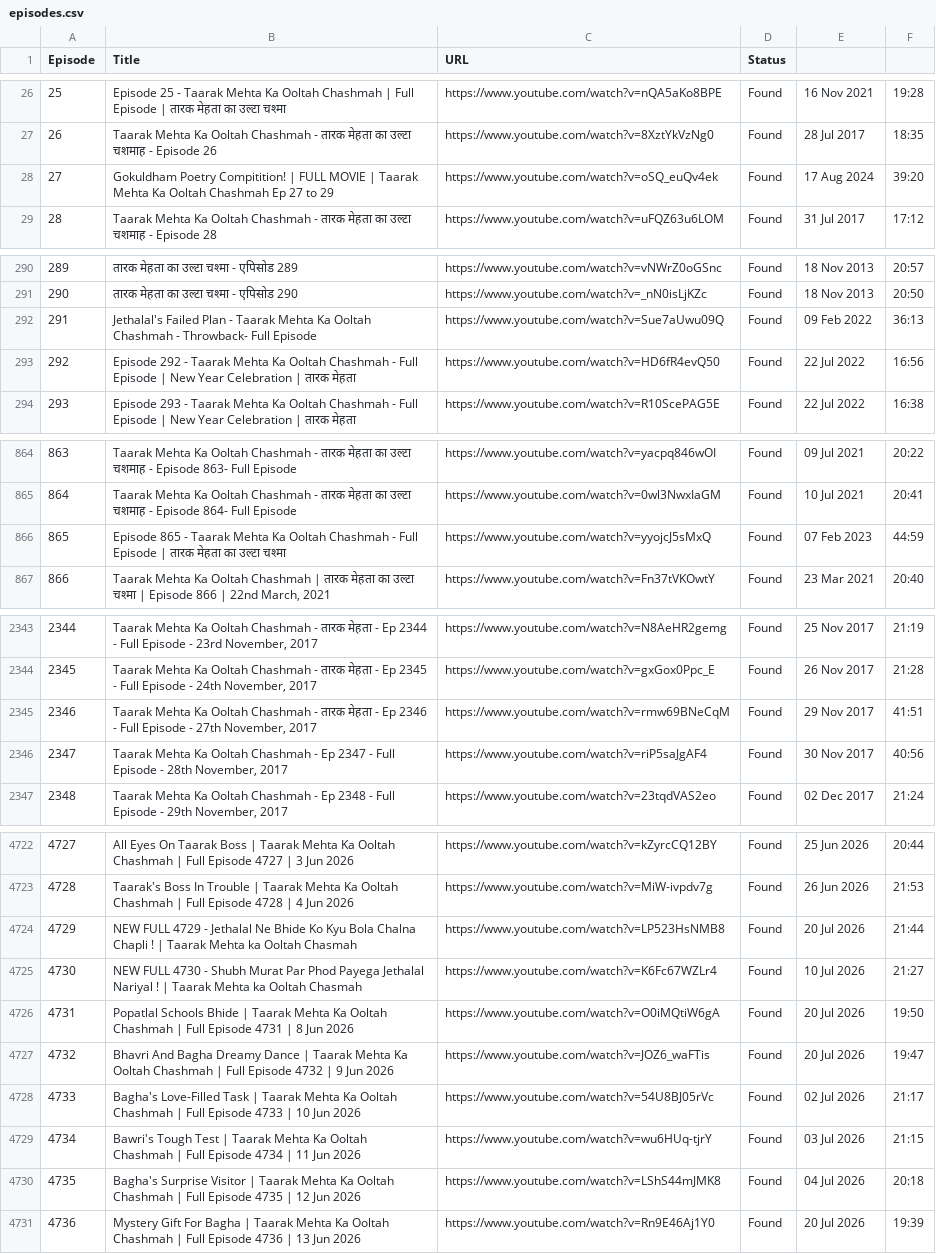
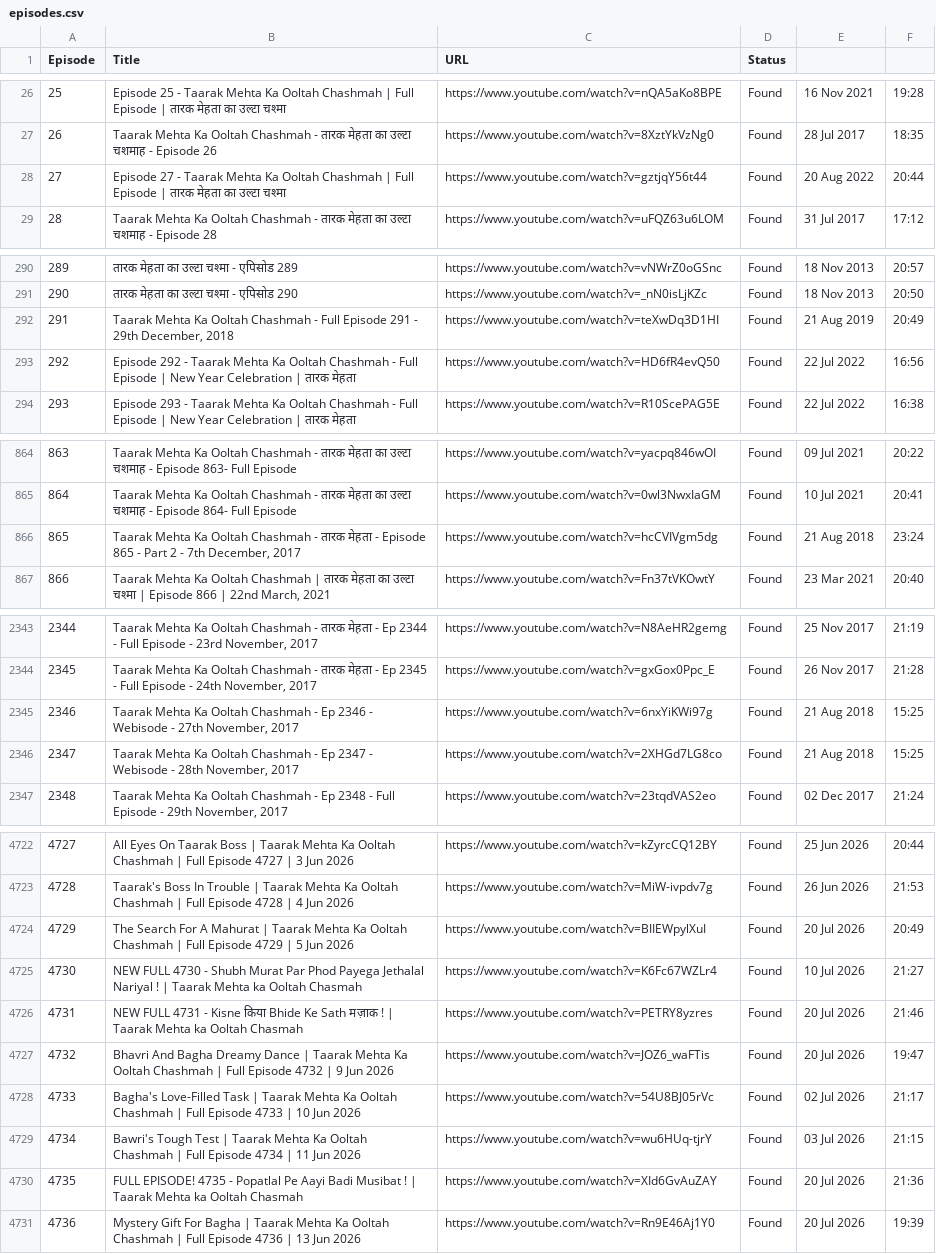
Before and after one commit to CodeMasterAbhishek/Daily-Dose-of-TMKOC, a CSV file: data/episodes.csv, drawn as a sheet; only a part is shown, gaps mark what is left out; the diff covers the shown part only.

Commit message:
Tighten maximum episode duration to 30 minutes to filter out multi-episode compilations

```diff
--- a/data/episodes.csv
+++ b/data/episodes.csv
@@ -27,3 +27,3 @@ Episode,Title,URL,Status
 26,Taarak Mehta Ka Ooltah Chashmah - तारक मेहता का उल्टा चशमाह - Episode 26,https://www.youtube.com/watch?v=8XztYkVzNg0,Found,28 Jul 2017,18:35
-27,Gokuldham Poetry Compitition! | FULL MOVIE | Taarak Mehta Ka Ooltah Chashmah Ep 27 to 29,https://www.youtube.com/watch?v=oSQ_euQv4ek,Found,17 Aug 2024,39:20
+27,Episode 27 - Taarak Mehta Ka Ooltah Chashmah | Full Episode | तारक मेहता का उल्टा चश्मा,https://www.youtube.com/watch?v=gztjqY56t44,Found,20 Aug 2022,20:44
 28,Taarak Mehta Ka Ooltah Chashmah - तारक मेहता का उल्टा चशमाह - Episode 28,https://www.youtube.com/watch?v=uFQZ63u6LOM,Found,31 Jul 2017,17:12
@@ -291,3 +291,3 @@ Episode,Title,URL,Status
 290,तारक मेहता का उल्टा चश्मा - एपिसोड 290,https://www.youtube.com/watch?v=_nN0isLjKZc,Found,18 Nov 2013,20:50
-291,Jethalal's Failed Plan - Taarak Mehta Ka Ooltah Chashmah - Throwback- Full Episode,https://www.youtube.com/watch?v=Sue7aUwu09Q,Found,09 Feb 2022,36:13
+291,"Taarak Mehta Ka Ooltah Chashmah - Full Episode 291 - 29th December, 2018",https://www.youtube.com/watch?v=teXwDq3D1HI,Found,21 Aug 2019,20:49
 292,Episode 292 - Taarak Mehta Ka Ooltah Chashmah - Full Episode | New Year Celebration | तारक मेहता,https://www.youtube.com/watch?v=HD6fR4evQ50,Found,22 Jul 2022,16:56
@@ -865,3 +865,3 @@ Episode,Title,URL,Status
 864,Taarak Mehta Ka Ooltah Chashmah - तारक मेहता का उल्टा चशमाह - Episode 864- Full Episode,https://www.youtube.com/watch?v=0wl3NwxIaGM,Found,10 Jul 2021,20:41
-865,Episode 865 - Taarak Mehta Ka Ooltah Chashmah - Full Episode | तारक मेहता का उल्टा चश्मा,https://www.youtube.com/watch?v=yyojcJ5sMxQ,Found,07 Feb 2023,44:59
+865,"Taarak Mehta Ka Ooltah Chashmah - तारक मेहता - Episode 865 - Part 2 - 7th December, 2017",https://www.youtube.com/watch?v=hcCVIVgm5dg,Found,21 Aug 2018,23:24
 866,"Taarak Mehta Ka Ooltah Chashmah | तारक मेहता का उल्टा चश्मा | Episode 866 | 22nd March, 2021",https://www.youtube.com/watch?v=Fn37tVKOwtY,Found,23 Mar 2021,20:40
@@ -2344,4 +2344,4 @@ Episode,Title,URL,Status
 2345,"Taarak Mehta Ka Ooltah Chashmah - तारक मेहता - Ep 2345 - Full Episode - 24th November, 2017",https://www.youtube.com/watch?v=gxGox0Ppc_E,Found,26 Nov 2017,21:28
-2346,"Taarak Mehta Ka Ooltah Chashmah - तारक मेहता - Ep 2346 - Full Episode - 27th November, 2017",https://www.youtube.com/watch?v=rmw69BNeCqM,Found,29 Nov 2017,41:51
-2347,"Taarak Mehta Ka Ooltah Chashmah - Ep 2347 - Full Episode - 28th November, 2017",https://www.youtube.com/watch?v=riP5saJgAF4,Found,30 Nov 2017,40:56
+2346,"Taarak Mehta Ka Ooltah Chashmah - Ep 2346 - Webisode - 27th November, 2017",https://www.youtube.com/watch?v=6nxYiKWi97g,Found,21 Aug 2018,15:25
+2347,"Taarak Mehta Ka Ooltah Chashmah - Ep 2347 - Webisode - 28th November, 2017",https://www.youtube.com/watch?v=2XHGd7LG8co,Found,21 Aug 2018,15:25
 2348,"Taarak Mehta Ka Ooltah Chashmah - Ep 2348 - Full Episode - 29th November, 2017",https://www.youtube.com/watch?v=23tqdVAS2eo,Found,02 Dec 2017,21:24
@@ -4723,5 +4723,5 @@ Episode,Title,URL,Status
 4728,Taarak's Boss In Trouble | Taarak Mehta Ka Ooltah Chashmah | Full Episode 4728 | 4 Jun 2026,https://www.youtube.com/watch?v=MiW-ivpdv7g,Found,26 Jun 2026,21:53
-4729,NEW FULL 4729 -  Jethalal Ne Bhide Ko Kyu Bola Chalna Chapli ! | Taarak Mehta ka Ooltah Chasmah,https://www.youtube.com/watch?v=LP523HsNMB8,Found,20 Jul 2026,21:44
+4729,The Search For A Mahurat | Taarak Mehta Ka Ooltah Chashmah | Full Episode 4729 | 5 Jun 2026,https://www.youtube.com/watch?v=BIIEWpylXuI,Found,20 Jul 2026,20:49
 4730,NEW FULL 4730 - Shubh Murat Par Phod Payega Jethalal Nariyal ! | Taarak Mehta ka Ooltah Chasmah,https://www.youtube.com/watch?v=K6Fc67WZLr4,Found,10 Jul 2026,21:27
-4731,Popatlal Schools Bhide | Taarak Mehta Ka Ooltah Chashmah | Full Episode 4731 | 8 Jun 2026,https://www.youtube.com/watch?v=O0iMQtiW6gA,Found,20 Jul 2026,19:50
+4731,NEW FULL 4731 - Kisne किया Bhide Ke Sath मज़ाक  ! | Taarak Mehta ka Ooltah Chasmah,https://www.youtube.com/watch?v=PETRY8yzres,Found,20 Jul 2026,21:46
 4732,Bhavri And Bagha Dreamy Dance | Taarak Mehta Ka Ooltah Chashmah | Full Episode 4732 | 9 Jun 2026,https://www.youtube.com/watch?v=JOZ6_waFTis,Found,20 Jul 2026,19:47
@@ -4729,3 +4729,3 @@ Episode,Title,URL,Status
 4734,Bawri's Tough Test | Taarak Mehta Ka Ooltah Chashmah | Full Episode 4734 | 11 Jun 2026,https://www.youtube.com/watch?v=wu6HUq-tjrY,Found,03 Jul 2026,21:15
-4735,Bagha's Surprise Visitor | Taarak Mehta Ka Ooltah Chashmah | Full Episode 4735 | 12 Jun 2026,https://www.youtube.com/watch?v=LShS44mJMK8,Found,04 Jul 2026,20:18
+4735,FULL EPISODE! 4735 - Popatlal Pe Aayi Badi Musibat ! | Taarak Mehta ka Ooltah Chasmah,https://www.youtube.com/watch?v=XId6GvAuZAY,Found,20 Jul 2026,21:36
 4736,Mystery Gift For Bagha | Taarak Mehta Ka Ooltah Chashmah | Full Episode 4736 | 13 Jun 2026,https://www.youtube.com/watch?v=Rn9E46Aj1Y0,Found,20 Jul 2026,19:39
```
Also changed, not shown: 90 edited cells elsewhere in this file, 2 other files.
